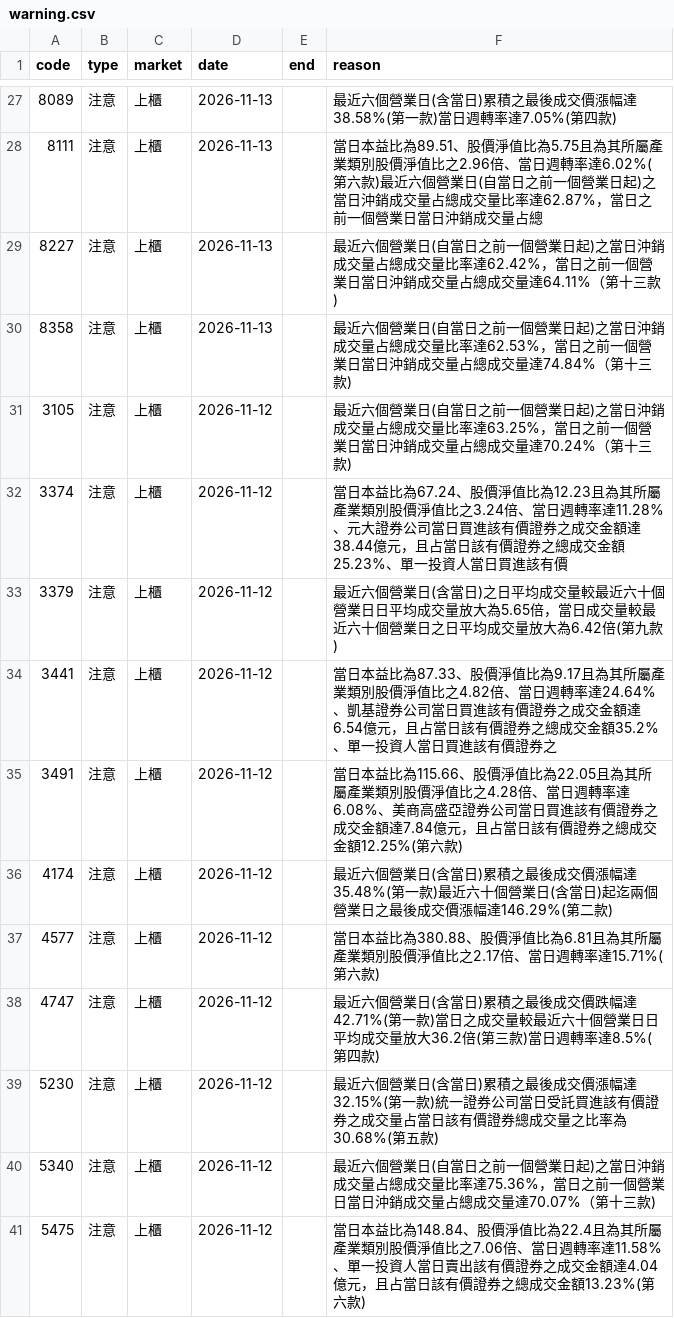
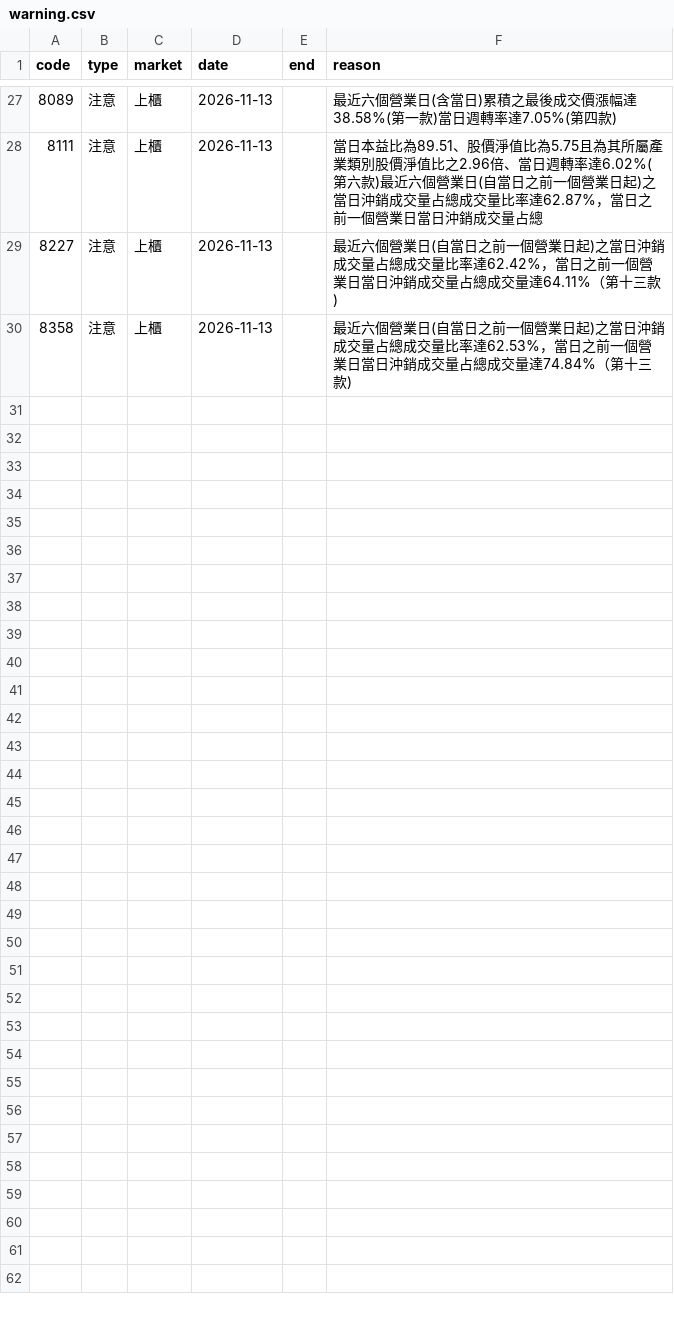
Before and after one commit to gelu27/Stock-lab, a CSV file: data/warning.csv, drawn as a sheet; only a part is shown, gaps mark what is left out; the diff covers the shown part only; the diff names each change by its address in the sheet, - before the commit and + after, or states it on an @@ line.

```diff
--- a/data/warning.csv
+++ b/data/warning.csv
-row 31: 3105 | 注意 | 上櫃 | 2026-11-12 |  | 最近六個營業日(自當日之前一個營業日起)之當日沖銷成交量占總成交量比率達63.25%，當日之前一個營業日當日沖銷成交量占總成交量達70.24%（第十三款)
-row 32: 3374 | 注意 | 上櫃 | 2026-11-12 |  | 當日本益比為67.24、股價淨值比為12.23且為其所屬產業類別股價淨值比之3.24倍、當日週轉率達11.28%、元大證券公司當日買進該有價證券之成交金額達38.44億元，且占當日該有價證券之總成交金額25.23%、單一投資人當日買進該有價
-row 33: 3379 | 注意 | 上櫃 | 2026-11-12 |  | 最近六個營業日(含當日)之日平均成交量較最近六十個營業日日平均成交量放大為5.65倍，當日成交量較最近六十個營業日之日平均成交量放大為6.42倍(第九款)
-row 34: 3441 | 注意 | 上櫃 | 2026-11-12 |  | 當日本益比為87.33、股價淨值比為9.17且為其所屬產業類別股價淨值比之4.82倍、當日週轉率達24.64%、凱基證券公司當日買進該有價證券之成交金額達6.54億元，且占當日該有價證券之總成交金額35.2%、單一投資人當日買進該有價證券之
-row 35: 3491 | 注意 | 上櫃 | 2026-11-12 |  | 當日本益比為115.66、股價淨值比為22.05且為其所屬產業類別股價淨值比之4.28倍、當日週轉率達6.08%、美商高盛亞證券公司當日買進該有價證券之成交金額達7.84億元，且占當日該有價證券之總成交金額12.25%(第六款)
-row 36: 4174 | 注意 | 上櫃 | 2026-11-12 |  | 最近六個營業日(含當日)累積之最後成交價漲幅達35.48%(第一款)最近六十個營業日(含當日)起迄兩個營業日之最後成交價漲幅達146.29%(第二款)
-row 37: 4577 | 注意 | 上櫃 | 2026-11-12 |  | 當日本益比為380.88、股價淨值比為6.81且為其所屬產業類別股價淨值比之2.17倍、當日週轉率達15.71%(第六款)
-row 38: 4747 | 注意 | 上櫃 | 2026-11-12 |  | 最近六個營業日(含當日)累積之最後成交價跌幅達42.71%(第一款)當日之成交量較最近六十個營業日日平均成交量放大36.2倍(第三款)當日週轉率達8.5%(第四款)
-row 39: 5230 | 注意 | 上櫃 | 2026-11-12 |  | 最近六個營業日(含當日)累積之最後成交價漲幅達32.15%(第一款)統一證券公司當日受託買進該有價證券之成交量占當日該有價證券總成交量之比率為30.68%(第五款)
-row 40: 5340 | 注意 | 上櫃 | 2026-11-12 |  | 最近六個營業日(自當日之前一個營業日起)之當日沖銷成交量占總成交量比率達75.36%，當日之前一個營業日當日沖銷成交量占總成交量達70.07%（第十三款)
-row 41: 5475 | 注意 | 上櫃 | 2026-11-12 |  | 當日本益比為148.84、股價淨值比為22.4且為其所屬產業類別股價淨值比之7.06倍、當日週轉率達11.58%、單一投資人當日賣出該有價證券之成交金額達4.04億元，且占當日該有價證券之總成交金額13.23%(第六款)
```
Also changed, not shown: 10 removed rows elsewhere in this file, data/calendar.csv, data/econ_calendar.csv, 53 other files.
